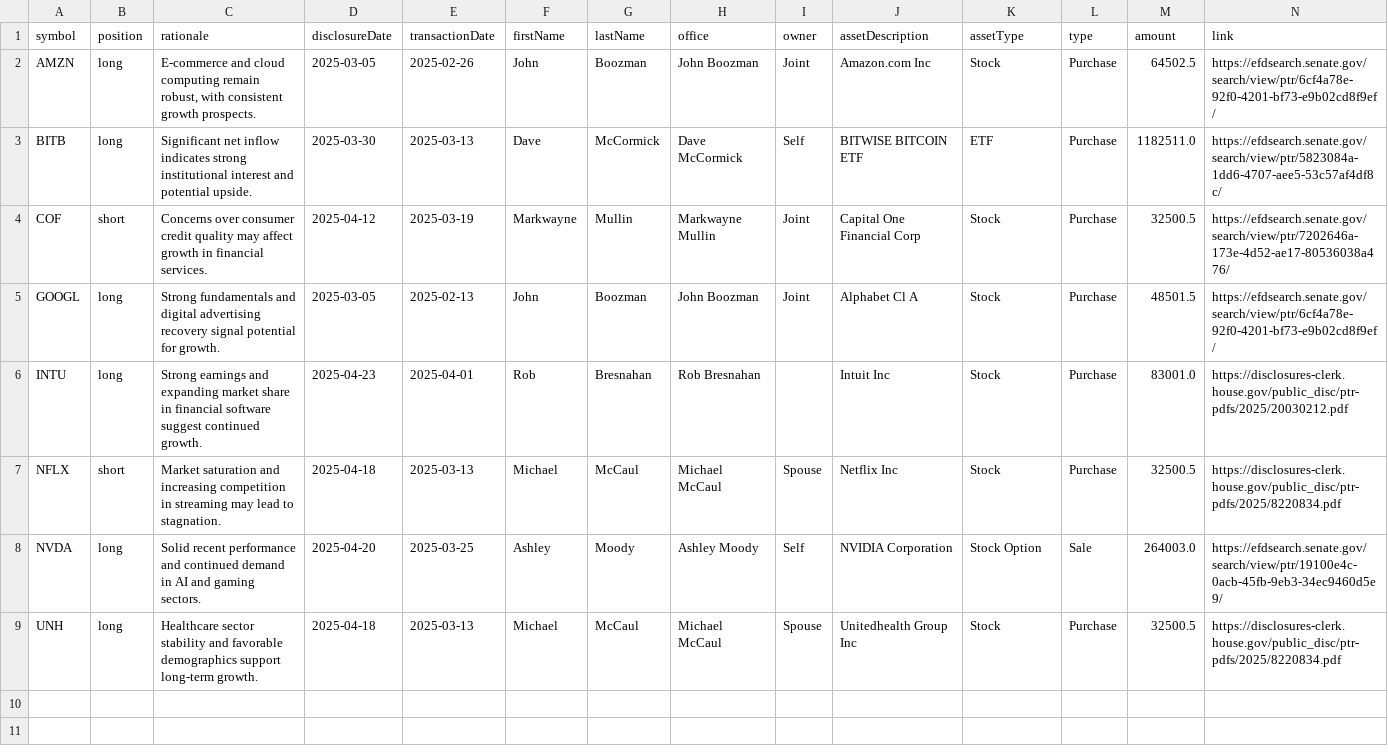
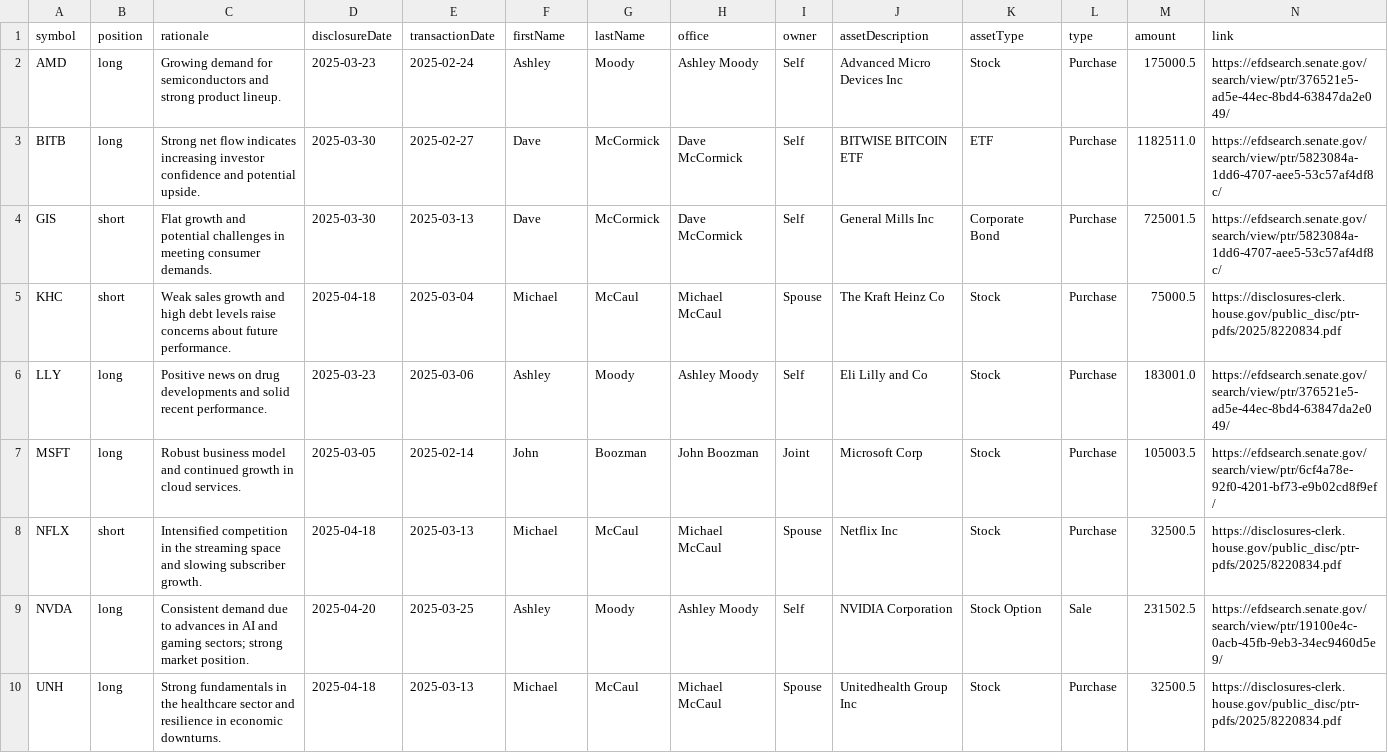
Before and after one commit to jamesgarza73/insider_bot, a CSV file: data/trades.csv, drawn as a sheet; only a part is shown; removed rows and columns are numbered as before the commit, all else as after; rows hold the shown columns only; the diff names each change by its address in the sheet, - before the commit and + after, or states it on an @@ line.

Commit message:
Update trades 2025-04-23 20:17:34.981146

```diff
--- a/data/trades.csv
+++ b/data/trades.csv
-row 2: AMZN | long | E-commerce and cloud computing remain robust, with consistent growth prospects. | 2025-03-05 | 2025-02-26 | John | Boozman | John Boozman | Joint | Amazon.com Inc | Stock | Purchase | 64502.5 | https://efdsearch.senate.gov/search/view/ptr/6cf4a78e-92f0-4201-bf73-e9b02cd8f9ef/
+row 2: AMD | long | Growing demand for semiconductors and strong product lineup. | 2025-03-23 | 2025-02-24 | Ashley | Moody | Ashley Moody | Self | Advanced Micro Devices Inc | Stock | Purchase | 175000.5 | https://efdsearch.senate.gov/search/view/ptr/376521e5-ad5e-44ec-8bd4-63847da2e049/
-C3 (rationale): Significant net inflow indicates strong institutional interest and potential…
+C3 (rationale): Strong net flow indicates increasing investor confidence and potential…
-E3 (transactionDate): 2025-03-13
+E3 (transactionDate): 2025-02-27
-row 4: COF | short | Concerns over consumer credit quality may affect growth in financial services. | 2025-04-12 | 2025-03-19 | Markwayne | Mullin | Markwayne Mullin | Joint | Capital One Financial Corp | Stock | Purchase | 32500.5 | https://efdsearch.senate.gov/search/view/ptr/7202646a-173e-4d52-ae17-80536038a476/
+row 4: GIS | short | Flat growth and potential challenges in meeting consumer demands. | 2025-03-30 | 2025-03-13 | Dave | McCormick | Dave McCormick | Self | General Mills Inc | Corporate Bond | Purchase | 725001.5 | https://efdsearch.senate.gov/search/view/ptr/5823084a-1dd6-4707-aee5-53c57af4df8c/
+row 5: KHC | short | Weak sales growth and high debt levels raise concerns about future performance. | 2025-04-18 | 2025-03-04 | Michael | McCaul | Michael McCaul | Spouse | The Kraft Heinz Co | Stock | Purchase | 75000.5 | https://disclosures-clerk.house.gov/public_disc/ptr-pdfs/2025/8220834.pdf
+row 6: LLY | long | Positive news on drug developments and solid recent performance. | 2025-03-23 | 2025-03-06 | Ashley | Moody | Ashley Moody | Self | Eli Lilly and Co | Stock | Purchase | 183001.0 | https://efdsearch.senate.gov/search/view/ptr/376521e5-ad5e-44ec-8bd4-63847da2e049/
-A7 (symbol): GOOGL
+A7 (symbol): MSFT
-C7 (rationale): Strong fundamentals and digital advertising recovery signal potential for growth.
+C7 (rationale): Robust business model and continued growth in cloud services.
-E7 (transactionDate): 2025-02-13
+E7 (transactionDate): 2025-02-14
-J7 (assetDescription): Alphabet Cl A
+J7 (assetDescription): Microsoft Corp
-M7 (amount): 48501.5
+M7 (amount): 105003.5
-row 6: INTU | long | Strong earnings and expanding market share in financial software suggest continued growth. | 2025-04-23 | 2025-04-01 | Rob | Bresnahan | Rob Bresnahan |  | Intuit Inc | Stock | Purchase | 83001.0 | https://disclosures-clerk.house.gov/public_disc/ptr-pdfs/2025/20030212.pdf
-C8 (rationale): Market saturation and increasing competition in streaming may lead to stagnation.
+C8 (rationale): Intensified competition in the streaming space and slowing subscriber growth.
-C9 (rationale): Solid recent performance and continued demand in AI and gaming sectors.
+C9 (rationale): Consistent demand due to advances in AI and gaming sectors; strong market position.
-M9 (amount): 264003.0
+M9 (amount): 231502.5
-C10 (rationale): Healthcare sector stability and favorable demographics support long-term growth.
+C10 (rationale): Strong fundamentals in the healthcare sector and resilience in economic downturns.
```
